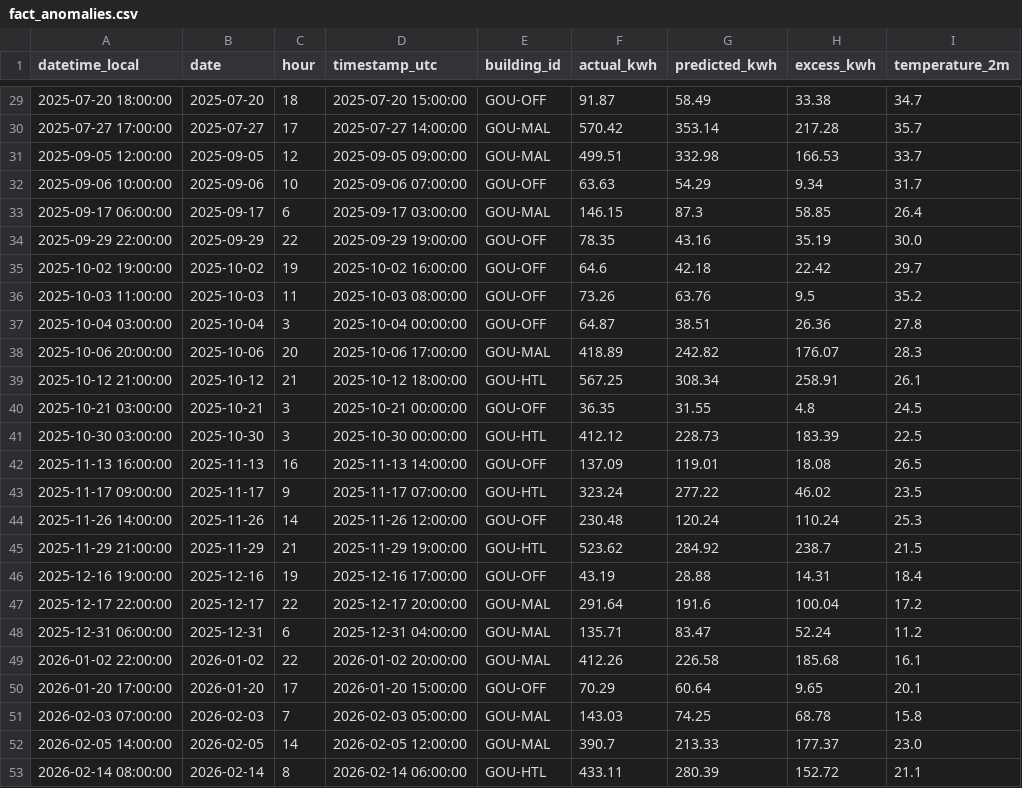
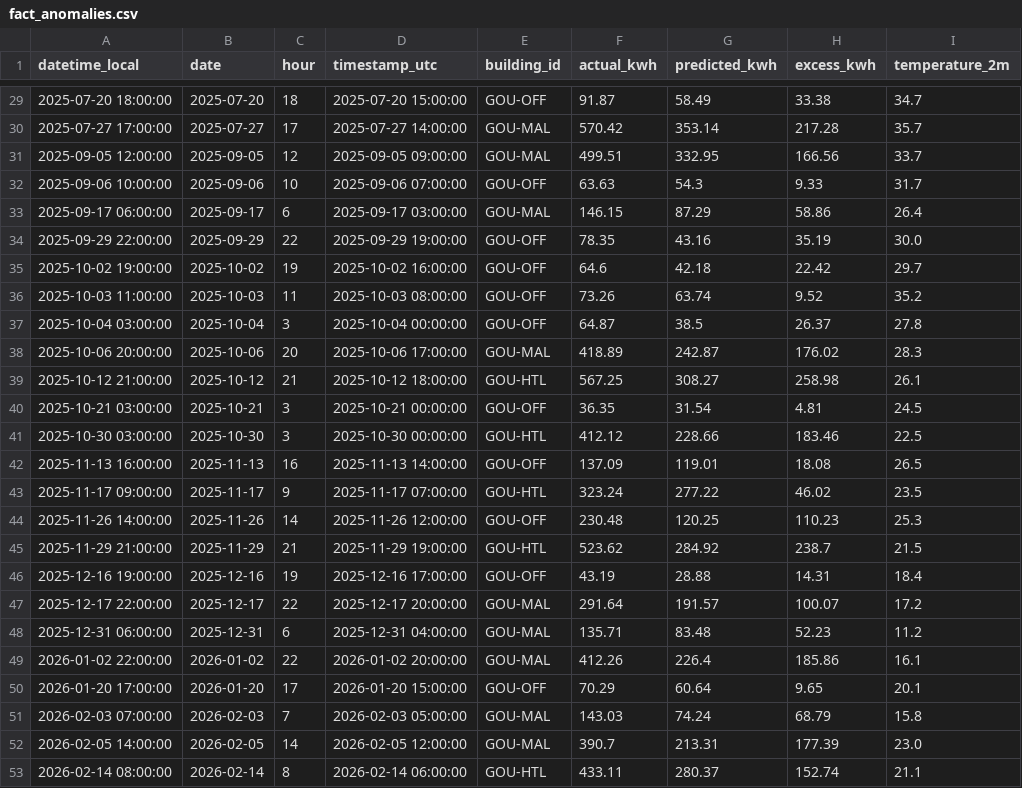
Before and after one commit to samerraef16-hash/Weather-energy-dashboard, a CSV file: data/powerbi/fact_anomalies.csv, drawn as a sheet; only a part is shown, gaps mark what is left out; the diff covers the shown part only.

```diff
--- a/data/powerbi/fact_anomalies.csv
+++ b/data/powerbi/fact_anomalies.csv
@@ -30,24 +30,24 @@ datetime_local,date,hour,timestamp_utc,building_id,actual_kwh,predicted_kwh,exce
 2025-07-27 17:00:00,2025-07-27,17,2025-07-27 14:00:00,GOU-MAL,570.42,353.14,217.28,35.7
-2025-09-05 12:00:00,2025-09-05,12,2025-09-05 09:00:00,GOU-MAL,499.51,332.98,166.53,33.7
-2025-09-06 10:00:00,2025-09-06,10,2025-09-06 07:00:00,GOU-OFF,63.63,54.29,9.34,31.7
-2025-09-17 06:00:00,2025-09-17,6,2025-09-17 03:00:00,GOU-MAL,146.15,87.3,58.85,26.4
+2025-09-05 12:00:00,2025-09-05,12,2025-09-05 09:00:00,GOU-MAL,499.51,332.95,166.56,33.7
+2025-09-06 10:00:00,2025-09-06,10,2025-09-06 07:00:00,GOU-OFF,63.63,54.3,9.33,31.7
+2025-09-17 06:00:00,2025-09-17,6,2025-09-17 03:00:00,GOU-MAL,146.15,87.29,58.86,26.4
 2025-09-29 22:00:00,2025-09-29,22,2025-09-29 19:00:00,GOU-OFF,78.35,43.16,35.19,30.0
 2025-10-02 19:00:00,2025-10-02,19,2025-10-02 16:00:00,GOU-OFF,64.6,42.18,22.42,29.7
-2025-10-03 11:00:00,2025-10-03,11,2025-10-03 08:00:00,GOU-OFF,73.26,63.76,9.5,35.2
-2025-10-04 03:00:00,2025-10-04,3,2025-10-04 00:00:00,GOU-OFF,64.87,38.51,26.36,27.8
-2025-10-06 20:00:00,2025-10-06,20,2025-10-06 17:00:00,GOU-MAL,418.89,242.82,176.07,28.3
-2025-10-12 21:00:00,2025-10-12,21,2025-10-12 18:00:00,GOU-HTL,567.25,308.34,258.91,26.1
-2025-10-21 03:00:00,2025-10-21,3,2025-10-21 00:00:00,GOU-OFF,36.35,31.55,4.8,24.5
-2025-10-30 03:00:00,2025-10-30,3,2025-10-30 00:00:00,GOU-HTL,412.12,228.73,183.39,22.5
+2025-10-03 11:00:00,2025-10-03,11,2025-10-03 08:00:00,GOU-OFF,73.26,63.74,9.52,35.2
+2025-10-04 03:00:00,2025-10-04,3,2025-10-04 00:00:00,GOU-OFF,64.87,38.5,26.37,27.8
+2025-10-06 20:00:00,2025-10-06,20,2025-10-06 17:00:00,GOU-MAL,418.89,242.87,176.02,28.3
+2025-10-12 21:00:00,2025-10-12,21,2025-10-12 18:00:00,GOU-HTL,567.25,308.27,258.98,26.1
+2025-10-21 03:00:00,2025-10-21,3,2025-10-21 00:00:00,GOU-OFF,36.35,31.54,4.81,24.5
+2025-10-30 03:00:00,2025-10-30,3,2025-10-30 00:00:00,GOU-HTL,412.12,228.66,183.46,22.5
 2025-11-13 16:00:00,2025-11-13,16,2025-11-13 14:00:00,GOU-OFF,137.09,119.01,18.08,26.5
 2025-11-17 09:00:00,2025-11-17,9,2025-11-17 07:00:00,GOU-HTL,323.24,277.22,46.02,23.5
-2025-11-26 14:00:00,2025-11-26,14,2025-11-26 12:00:00,GOU-OFF,230.48,120.24,110.24,25.3
+2025-11-26 14:00:00,2025-11-26,14,2025-11-26 12:00:00,GOU-OFF,230.48,120.25,110.23,25.3
 2025-11-29 21:00:00,2025-11-29,21,2025-11-29 19:00:00,GOU-HTL,523.62,284.92,238.7,21.5
 2025-12-16 19:00:00,2025-12-16,19,2025-12-16 17:00:00,GOU-OFF,43.19,28.88,14.31,18.4
-2025-12-17 22:00:00,2025-12-17,22,2025-12-17 20:00:00,GOU-MAL,291.64,191.6,100.04,17.2
-2025-12-31 06:00:00,2025-12-31,6,2025-12-31 04:00:00,GOU-MAL,135.71,83.47,52.24,11.2
-2026-01-02 22:00:00,2026-01-02,22,2026-01-02 20:00:00,GOU-MAL,412.26,226.58,185.68,16.1
+2025-12-17 22:00:00,2025-12-17,22,2025-12-17 20:00:00,GOU-MAL,291.64,191.57,100.07,17.2
+2025-12-31 06:00:00,2025-12-31,6,2025-12-31 04:00:00,GOU-MAL,135.71,83.48,52.23,11.2
+2026-01-02 22:00:00,2026-01-02,22,2026-01-02 20:00:00,GOU-MAL,412.26,226.4,185.86,16.1
 2026-01-20 17:00:00,2026-01-20,17,2026-01-20 15:00:00,GOU-OFF,70.29,60.64,9.65,20.1
-2026-02-03 07:00:00,2026-02-03,7,2026-02-03 05:00:00,GOU-MAL,143.03,74.25,68.78,15.8
-2026-02-05 14:00:00,2026-02-05,14,2026-02-05 12:00:00,GOU-MAL,390.7,213.33,177.37,23.0
-2026-02-14 08:00:00,2026-02-14,8,2026-02-14 06:00:00,GOU-HTL,433.11,280.39,152.72,21.1
+2026-02-03 07:00:00,2026-02-03,7,2026-02-03 05:00:00,GOU-MAL,143.03,74.24,68.79,15.8
+2026-02-05 14:00:00,2026-02-05,14,2026-02-05 12:00:00,GOU-MAL,390.7,213.31,177.39,23.0
+2026-02-14 08:00:00,2026-02-14,8,2026-02-14 06:00:00,GOU-HTL,433.11,280.37,152.74,21.1
```
Also changed, not shown: 1 added row and 64 edited cells elsewhere in this file, data/powerbi/data_quality_checks.csv, data/powerbi/dim_date.csv, 7 other files.
